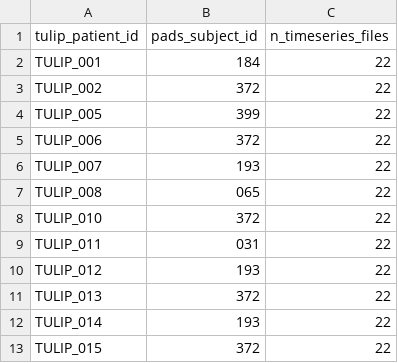
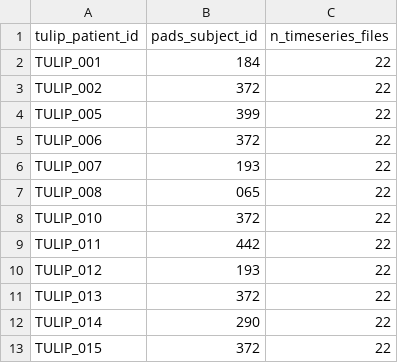
Before and after one commit to sungmoonie/PD-Dashboard, a CSV file: pads_matched/by_tulip/README_mapping.csv, drawn as a sheet.

Commit message:
Change pads_subject_ids in README_mapping.csv

```diff
--- a/pads_matched/by_tulip/README_mapping.csv
+++ b/pads_matched/by_tulip/README_mapping.csv
@@ -8,6 +8,6 @@ TULIP_008,065,22
 TULIP_010,372,22
-TULIP_011,031,22
+TULIP_011,442,22
 TULIP_012,193,22
 TULIP_013,372,22
-TULIP_014,193,22
+TULIP_014,290,22
 TULIP_015,372,22
```
